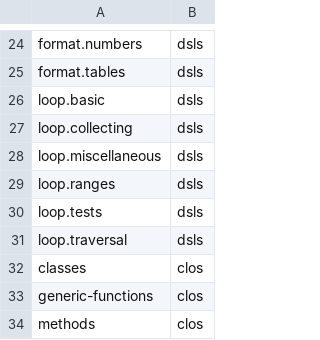
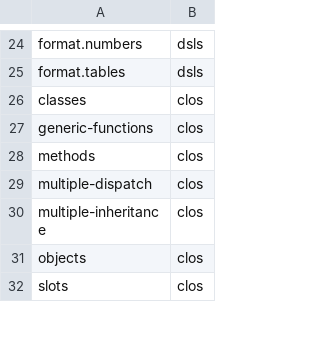
Before and after one commit to exercism/v3, a CSV file: languages/common-lisp/reference/concepts.csv, drawn as a sheet; only a part is shown, gaps mark what is left out; the shorter side is filled out with more unchanged rows; the diff names each change by its address in the sheet, - before the commit and + after, or states it on an @@ line.

Commit message:
Simplify concept lists - removing separate "loop" (#1354)
The enumerate concept exercise will focus on the basics of `loop` and
will discuss in its after other parts of `loop` as well as `do`.  It
does not seem that an extensive breakdown of `loop` as a concept is
needed anymore.

```diff
--- a/languages/common-lisp/reference/concepts.csv
+++ b/languages/common-lisp/reference/concepts.csv
-row 26: loop.basic | dsls
-row 27: loop.collecting | dsls
-row 28: loop.miscellaneous | dsls
-row 29: loop.ranges | dsls
-row 30: loop.tests | dsls
-row 31: loop.traversal | dsls
```
Also changed, not shown: 1 other file.
